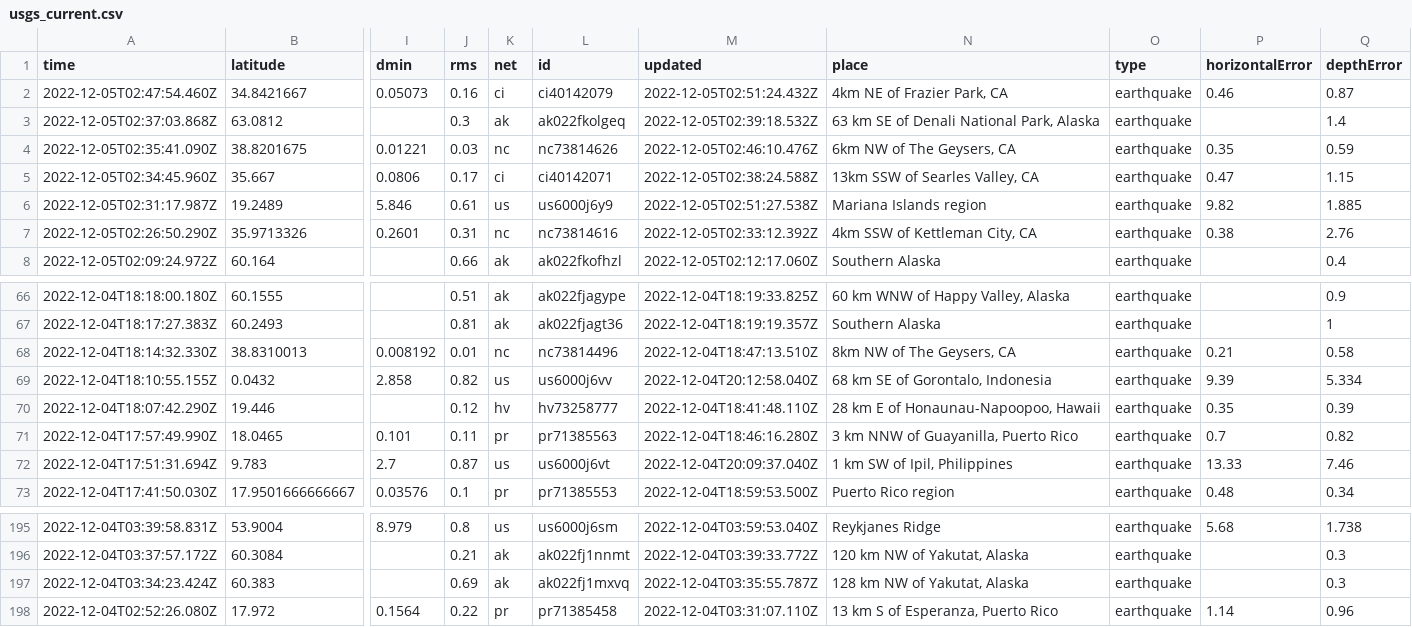
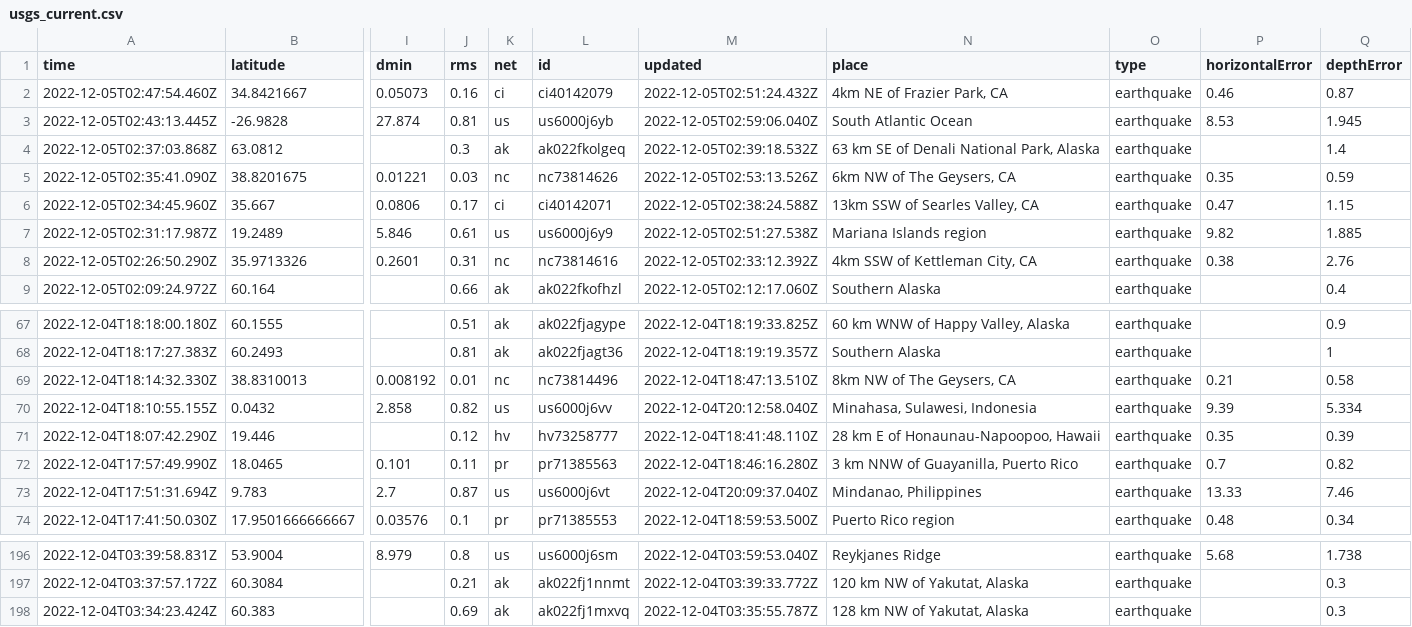
Before and after one commit to marypasciak/nicar-2022-github-actions, a CSV file: usgs_current.csv, drawn as a sheet; only a part is shown, gaps mark what is left out; removed rows and columns are numbered as before the commit, all else as after; rows hold the shown columns only; the diff names each change by its address in the sheet, - before the commit and + after, or states it on an @@ line.

```diff
--- a/usgs_current.csv
+++ b/usgs_current.csv
+row 3: 2022-12-05T02:43:13.445Z | -26.9828 | 27.874 | 0.81 | us | us6000j6yb | 2022-12-05T02:59:06.040Z | South Atlantic Ocean | earthquake | 8.53 | 1.945
-M5 (updated): 2022-12-05T02:46:10.476Z
+M5 (updated): 2022-12-05T02:53:13.526Z
-N70 (place): 68 km SE of Gorontalo, Indonesia
+N70 (place): Minahasa, Sulawesi, Indonesia
-N73 (place): 1 km SW of Ipil, Philippines
+N73 (place): Mindanao, Philippines
-row 198: 2022-12-04T02:52:26.080Z | 17.972 | 0.1564 | 0.22 | pr | pr71385458 | 2022-12-04T03:31:07.110Z | 13 km S of Esperanza, Puerto Rico | earthquake | 1.14 | 0.96
```
